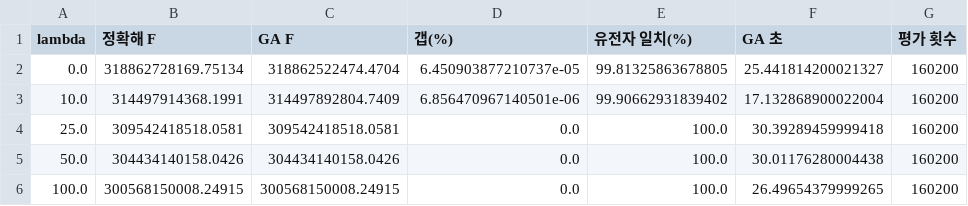
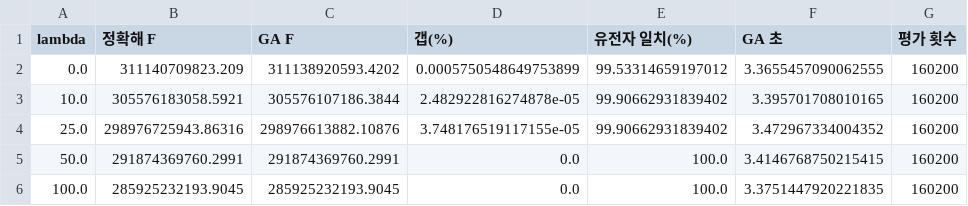
Before and after one commit to HaimLee-4869/climate-crop-optimization, a CSV file: outputs/results/ga_vs_exact_soybean_corn.csv, drawn as a sheet.

```diff
--- a/outputs/results/ga_vs_exact_soybean_corn.csv
+++ b/outputs/results/ga_vs_exact_soybean_corn.csv
@@ -1,6 +1,6 @@
 lambda,정확해 F,GA F,갭(%),유전자 일치(%),GA 초,평가 횟수
-0.0,318862728169.75134,318862522474.4704,6.450903877210737e-05,99.81325863678805,25.441814200021327,160200
-10.0,314497914368.1991,314497892804.7409,6.856470967140501e-06,99.90662931839402,17.132868900022004,160200
-25.0,309542418518.0581,309542418518.0581,0.0,100.0,30.39289459999418,160200
-50.0,304434140158.0426,304434140158.0426,0.0,100.0,30.01176280004438,160200
-100.0,300568150008.24915,300568150008.24915,0.0,100.0,26.49654379999265,160200
+0.0,311140709823.209,311138920593.4202,0.0005750548649753899,99.53314659197012,3.3655457090062555,160200
+10.0,305576183058.5921,305576107186.3844,2.482922816274878e-05,99.90662931839402,3.395701708010165,160200
+25.0,298976725943.86316,298976613882.10876,3.748176519117155e-05,99.90662931839402,3.472967334004352,160200
+50.0,291874369760.2991,291874369760.2991,0.0,100.0,3.4146768750215415,160200
+100.0,285925232193.9045,285925232193.9045,0.0,100.0,3.3751447920221835,160200
```
Also changed, not shown: outputs/results/baseline_comparison.csv, outputs/results/fixed_effects_soybean.csv, 19 other files.
